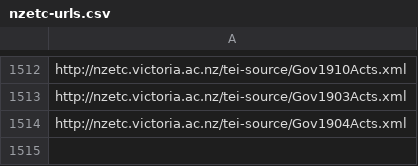
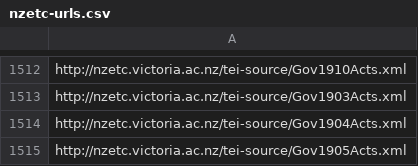
Before and after one commit to stuartyeates/sampler, a CSV file: TEI/nzetc-urls.csv, drawn as a sheet; only a part is shown, gaps mark what is left out; the diff names each change by its address in the sheet, - before the commit and + after, or states it on an @@ line.

Commit message:
add

```diff
--- a/TEI/nzetc-urls.csv
+++ b/TEI/nzetc-urls.csv
+row 1515: http://nzetc.victoria.ac.nz/tei-source/Gov1905Acts.xml
```
